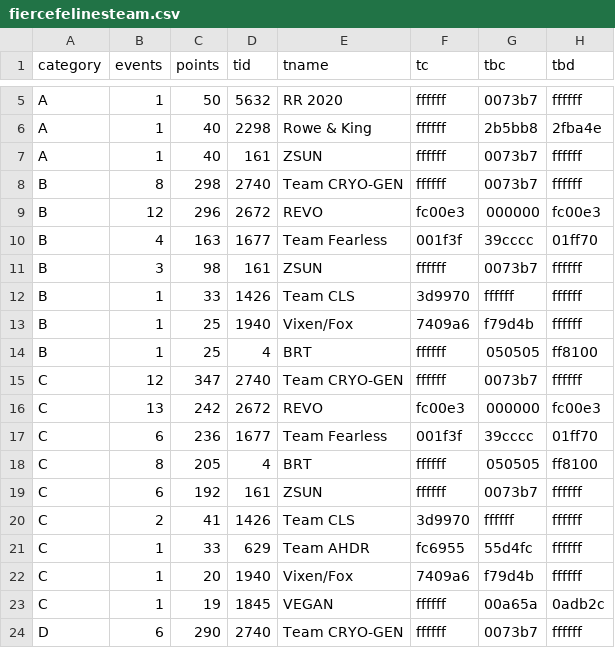
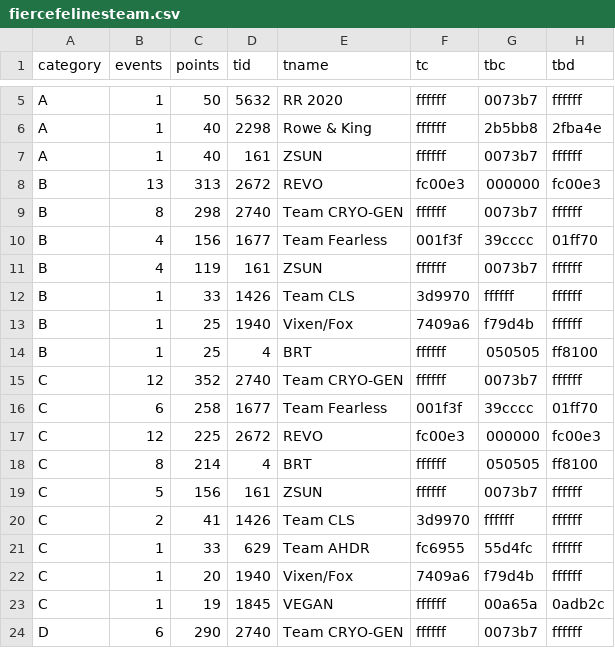
Before and after one commit to jessicah/boltrace.team, a CSV file: _data/fierce_felines/2020/series_1/fiercefelinesteam.csv, drawn as a sheet; only a part is shown, gaps mark what is left out.

```diff
--- a/_data/fierce_felines/2020/series_1/fiercefelinesteam.csv
+++ b/_data/fierce_felines/2020/series_1/fiercefelinesteam.csv
@@ -7,6 +7,6 @@ A,1,40,2298,Rowe & King,ffffff,2b5bb8,2fba4e
 A,1,40,161,ZSUN,ffffff,0073b7,ffffff
+B,13,313,2672,REVO,fc00e3,000000,fc00e3
 B,8,298,2740,Team CRYO-GEN,ffffff,0073b7,ffffff
-B,12,296,2672,REVO,fc00e3,000000,fc00e3
-B,4,163,1677,Team Fearless,001f3f,39cccc,01ff70
-B,3,98,161,ZSUN,ffffff,0073b7,ffffff
+B,4,156,1677,Team Fearless,001f3f,39cccc,01ff70
+B,4,119,161,ZSUN,ffffff,0073b7,ffffff
 B,1,33,1426,Team CLS,3d9970,ffffff,ffffff
@@ -14,7 +14,7 @@ B,1,25,1940,Vixen/Fox,7409a6,f79d4b,ffffff
 B,1,25,4,BRT,ffffff,050505,ff8100
-C,12,347,2740,Team CRYO-GEN,ffffff,0073b7,ffffff
-C,13,242,2672,REVO,fc00e3,000000,fc00e3
-C,6,236,1677,Team Fearless,001f3f,39cccc,01ff70
-C,8,205,4,BRT,ffffff,050505,ff8100
-C,6,192,161,ZSUN,ffffff,0073b7,ffffff
+C,12,352,2740,Team CRYO-GEN,ffffff,0073b7,ffffff
+C,6,258,1677,Team Fearless,001f3f,39cccc,01ff70
+C,12,225,2672,REVO,fc00e3,000000,fc00e3
+C,8,214,4,BRT,ffffff,050505,ff8100
+C,5,156,161,ZSUN,ffffff,0073b7,ffffff
 C,2,41,1426,Team CLS,3d9970,ffffff,ffffff
```
Also changed, not shown: _data/fierce_felines/2020/series_1/fiercefelines.csv, 2 other files.
